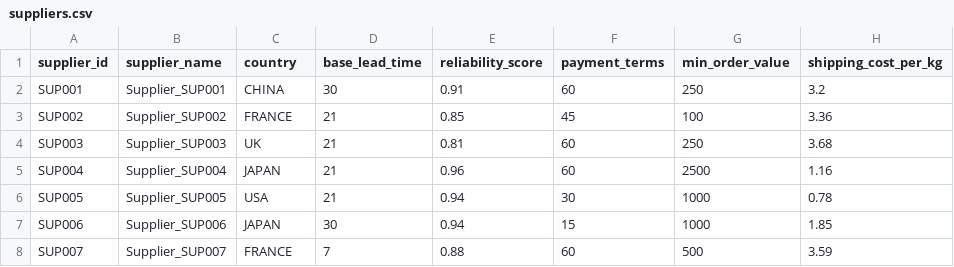
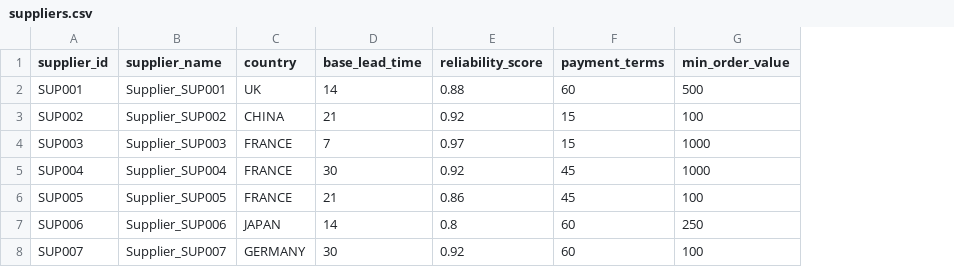
Before and after one commit to monteishere/montecontract, a CSV file: Projectmonte/AerospaceBOMExplosion/task/suppliers.csv, drawn as a sheet; only a part is shown; the diff covers the shown part only; the diff names each change by its address in the sheet, - before the commit and + after, or states it on an @@ line.

```diff
--- a/Projectmonte/AerospaceBOMExplosion/task/suppliers.csv
+++ b/Projectmonte/AerospaceBOMExplosion/task/suppliers.csv
-column H (shipping_cost_per_kg), rows 2-8: 3.2 | 3.36 | 3.68 | 1.16 | 0.78 | 1.85 | 3.59
-C2 (country): CHINA
+C2 (country): UK
-D2 (base_lead_time): 30
+D2 (base_lead_time): 14
-E2 (reliability_score): 0.91
+E2 (reliability_score): 0.88
-G2 (min_order_value): 250
+G2 (min_order_value): 500
-C3 (country): FRANCE
+C3 (country): CHINA
-E3 (reliability_score): 0.85
+E3 (reliability_score): 0.92
-F3 (payment_terms): 45
+F3 (payment_terms): 15
-C4 (country): UK
+C4 (country): FRANCE
-D4 (base_lead_time): 21
+D4 (base_lead_time): 7
-E4 (reliability_score): 0.81
+E4 (reliability_score): 0.97
-F4 (payment_terms): 60
+F4 (payment_terms): 15
-G4 (min_order_value): 250
+G4 (min_order_value): 1000
-C5 (country): JAPAN
+C5 (country): FRANCE
-D5 (base_lead_time): 21
+D5 (base_lead_time): 30
-E5 (reliability_score): 0.96
+E5 (reliability_score): 0.92
-F5 (payment_terms): 60
+F5 (payment_terms): 45
-G5 (min_order_value): 2500
+G5 (min_order_value): 1000
-C6 (country): USA
+C6 (country): FRANCE
-E6 (reliability_score): 0.94
+E6 (reliability_score): 0.86
-F6 (payment_terms): 30
+F6 (payment_terms): 45
-G6 (min_order_value): 1000
+G6 (min_order_value): 100
-D7 (base_lead_time): 30
+D7 (base_lead_time): 14
-E7 (reliability_score): 0.94
+E7 (reliability_score): 0.8
-F7 (payment_terms): 15
+F7 (payment_terms): 60
-G7 (min_order_value): 1000
+G7 (min_order_value): 250
-C8 (country): FRANCE
+C8 (country): GERMANY
-D8 (base_lead_time): 7
+D8 (base_lead_time): 30
-E8 (reliability_score): 0.88
+E8 (reliability_score): 0.92
-G8 (min_order_value): 500
+G8 (min_order_value): 100
```
Also changed, not shown: 3 removed rows and 22 edited cells elsewhere in this file, Projectmonte/AerospaceBOMExplosion/task/assemblies.csv, Projectmonte/AerospaceBOMExplosion/task/components.csv, 24 other files.
